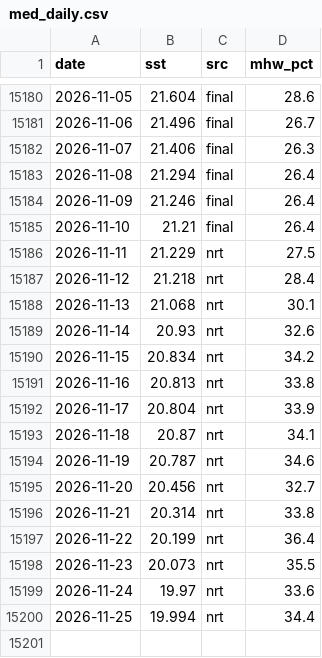
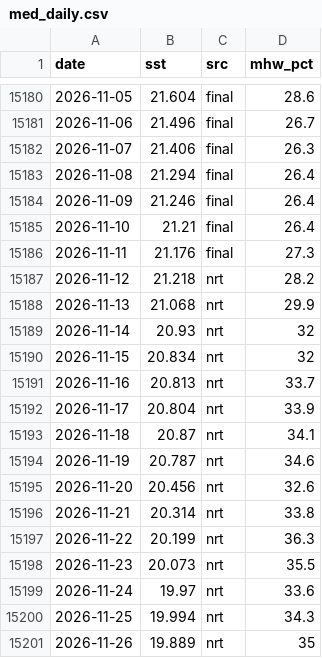
Before and after one commit to JayCrlt/JayCrlt.github.io, a CSV file: StatClim/med_daily.csv, drawn as a sheet; only a part is shown, gaps mark what is left out.

```diff
--- a/StatClim/med_daily.csv
+++ b/StatClim/med_daily.csv
@@ -15185,8 +15185,8 @@
 2026-11-10,21.21,"final",26.4
-2026-11-11,21.229,"nrt",27.5
-2026-11-12,21.218,"nrt",28.4
-2026-11-13,21.068,"nrt",30.1
-2026-11-14,20.93,"nrt",32.6
-2026-11-15,20.834,"nrt",34.2
-2026-11-16,20.813,"nrt",33.8
+2026-11-11,21.176,"final",27.3
+2026-11-12,21.218,"nrt",28.2
+2026-11-13,21.068,"nrt",29.9
+2026-11-14,20.93,"nrt",32
+2026-11-15,20.834,"nrt",32
+2026-11-16,20.813,"nrt",33.7
 2026-11-17,20.804,"nrt",33.9
@@ -15194,7 +15194,8 @@
 2026-11-19,20.787,"nrt",34.6
-2026-11-20,20.456,"nrt",32.7
+2026-11-20,20.456,"nrt",32.6
 2026-11-21,20.314,"nrt",33.8
-2026-11-22,20.199,"nrt",36.4
+2026-11-22,20.199,"nrt",36.3
 2026-11-23,20.073,"nrt",35.5
 2026-11-24,19.97,"nrt",33.6
-2026-11-25,19.994,"nrt",34.4
+2026-11-25,19.994,"nrt",34.3
+2026-11-26,19.889,"nrt",35
```
Also changed, not shown: 1 other file.
